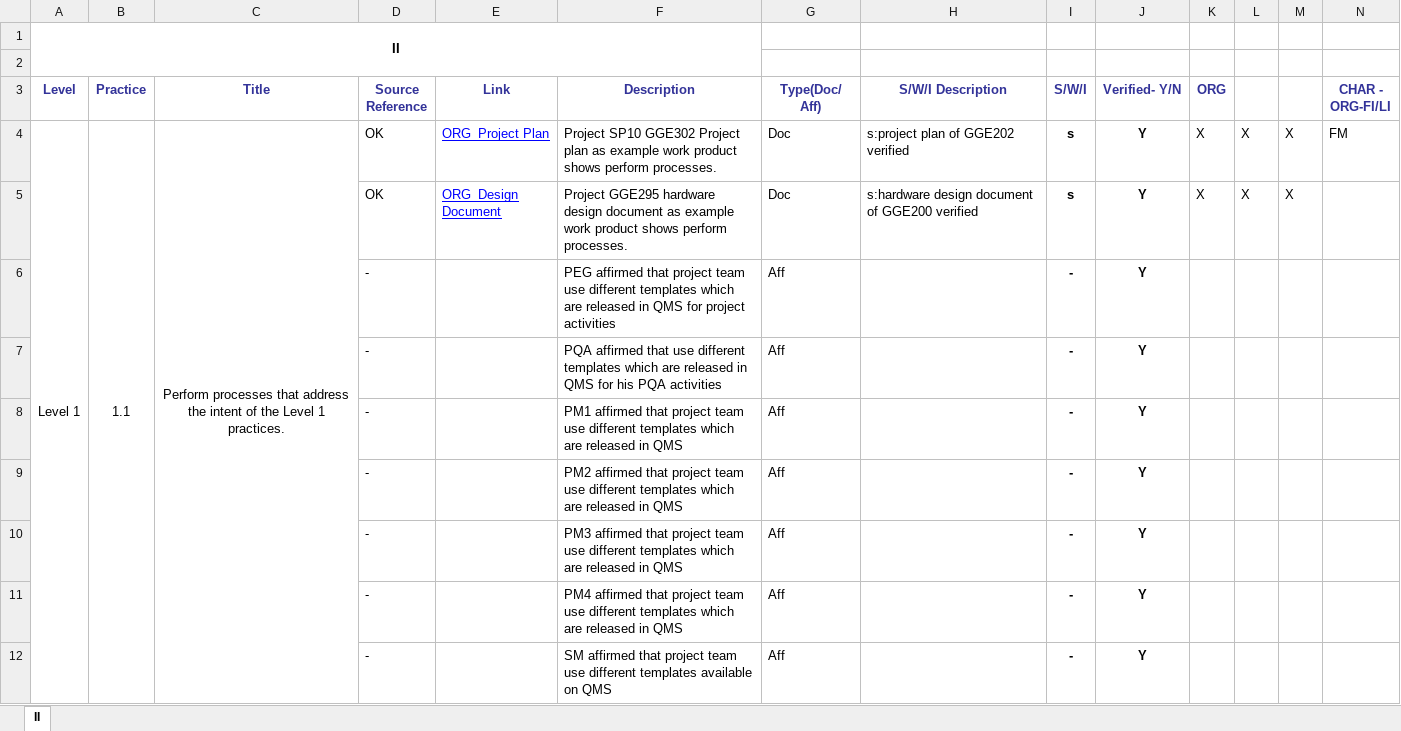
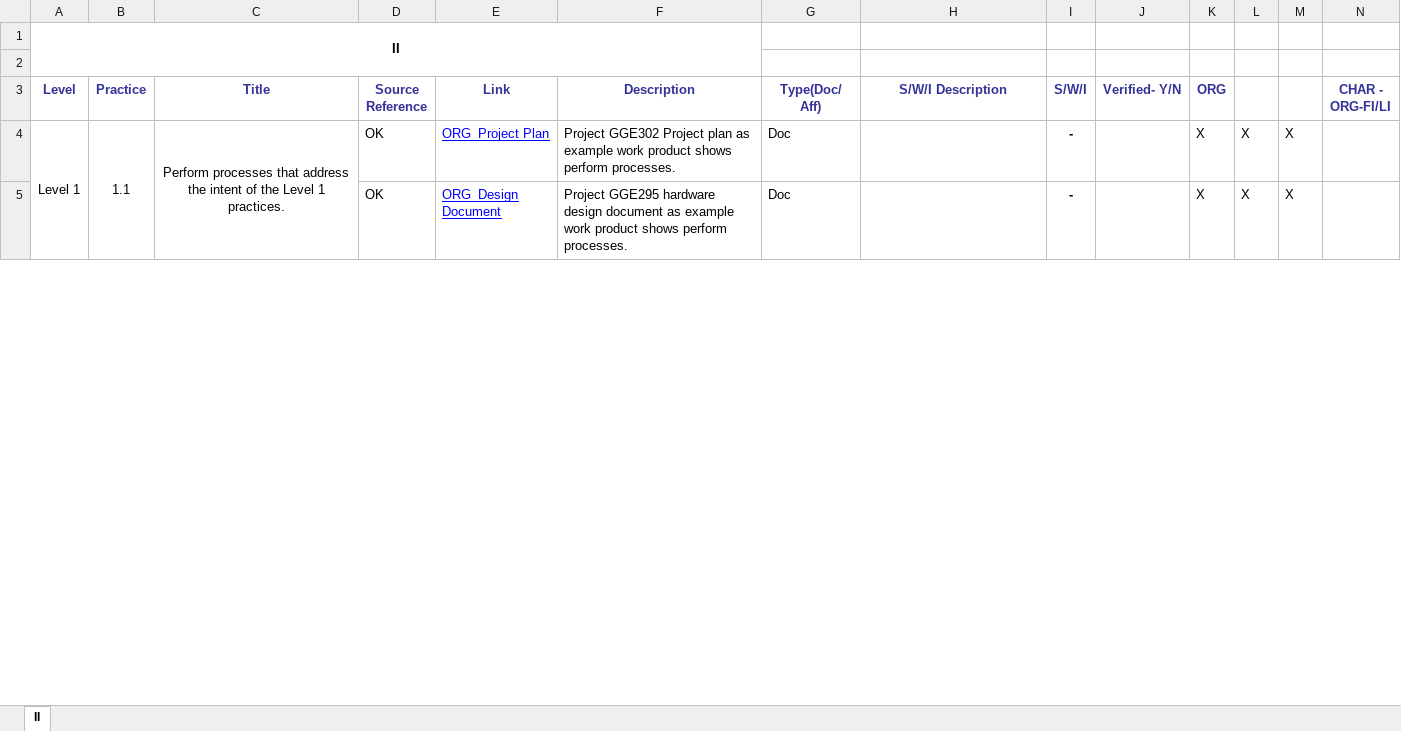
Before and after one commit to JalajMathur/PEG_2022, an Excel workbook: KPMG/Benchmark Appraisal/PIID/II.xlsx, sheet II, drawn as a sheet; only a part is shown; values as stored, in another font and other column widths than the file's, no borders; conditional formats not drawn; removed rows and columns are numbered as before the commit, all else as after; the diff covers the shown part only; the diff names each change by its address in the sheet, - before the commit and + after, or states it on an @@ line.

Commit message:
modified the PIIDs for II

```diff
--- a/KPMG/Benchmark Appraisal/PIID/II.xlsx (sheet II)
+++ b/KPMG/Benchmark Appraisal/PIID/II.xlsx (sheet II)
-A4:A18 merged
+A4:A18 merged
-B4:B18 merged
+B4:B18 merged
-C4:C18 merged
+C4:C18 merged
-F4 (Description): Project SP10 GGE302 Project…
+F4 (Description): Project GGE302 Project…
-H4 (S/W/I Description): s:project plan of GGE202 verified
+H4 (S/W/I Description): (empty)
-I4:I5 (S/W/I): s
+I4:I5 (S/W/I): -
-J4:J5 (Verified- Y/N): Y
+J4:J5 (Verified- Y/N): (empty)
-N4 (CHAR - ORG-FI/LI): FM
+N4 (CHAR - ORG-FI/LI): (empty)
-H5 (S/W/I Description): s:hardware design document of GGE200 verified
+H5 (S/W/I Description): (empty)
-row 6:  |  |  | - |  | PEG affirmed that project team use different templates which are released in QMS for project activities | Aff |  | - | Y
-row 7:  |  |  | - |  | PQA affirmed that use different templates which are released in QMS for his PQA activities | Aff |  | - | Y
-row 8:  |  |  | - |  | PM1 affirmed that project team use different templates which are released in QMS | Aff |  | - | Y
-row 9:  |  |  | - |  | PM2 affirmed that project team use different templates which are released in QMS | Aff |  | - | Y
-row 10:  |  |  | - |  | PM3 affirmed that project team use different templates which are released in QMS | Aff |  | - | Y
-row 11:  |  |  | - |  | PM4 affirmed that project team use different templates which are released in QMS | Aff |  | - | Y
-row 12:  |  |  | - |  | SM affirmed that project team use different templates available on QMS | Aff |  | - | Y
```
Also changed, not shown: 49 added rows, 42 removed rows, 23 moved rows and 9 edited cells elsewhere in this sheet, formulas that keep their value.
